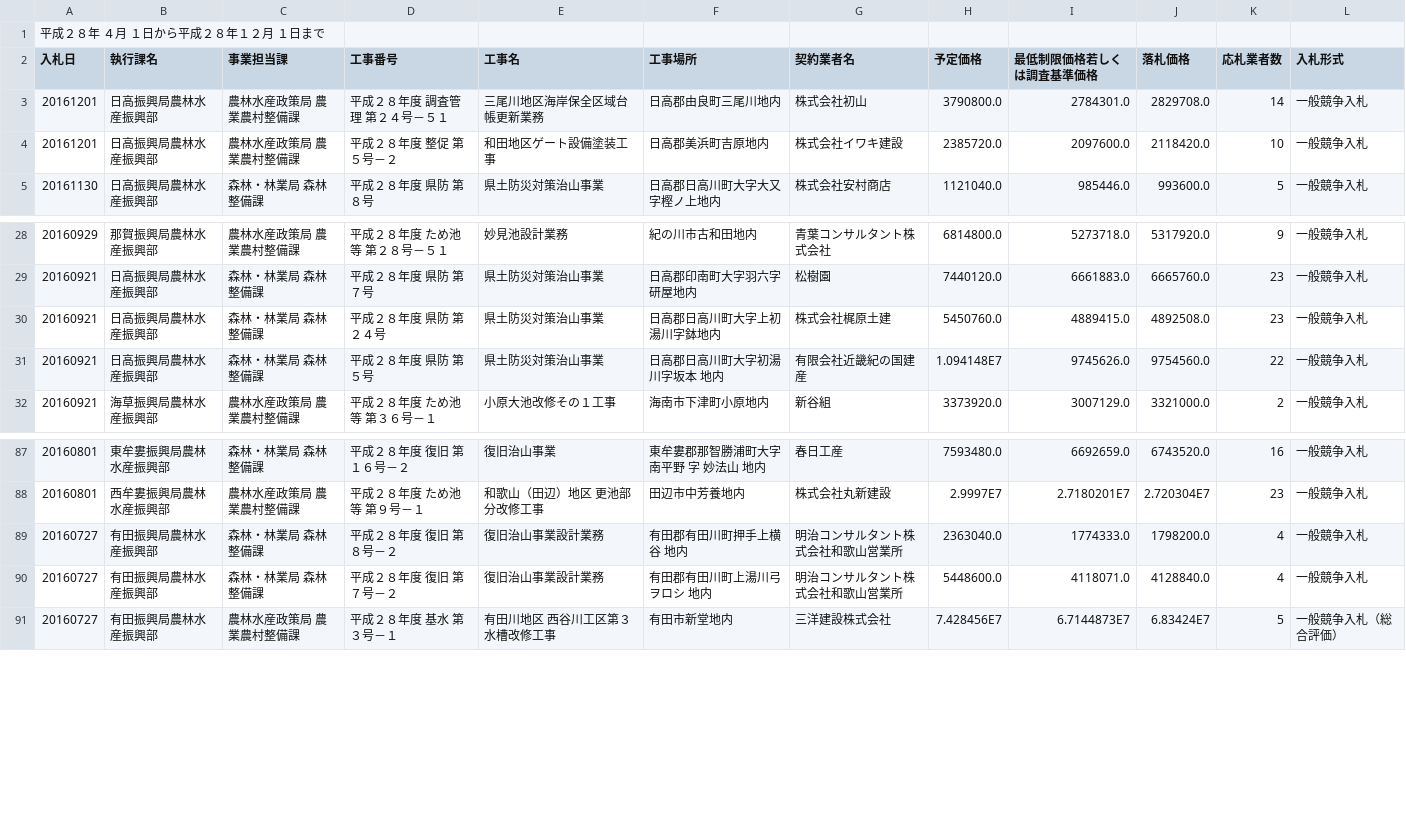
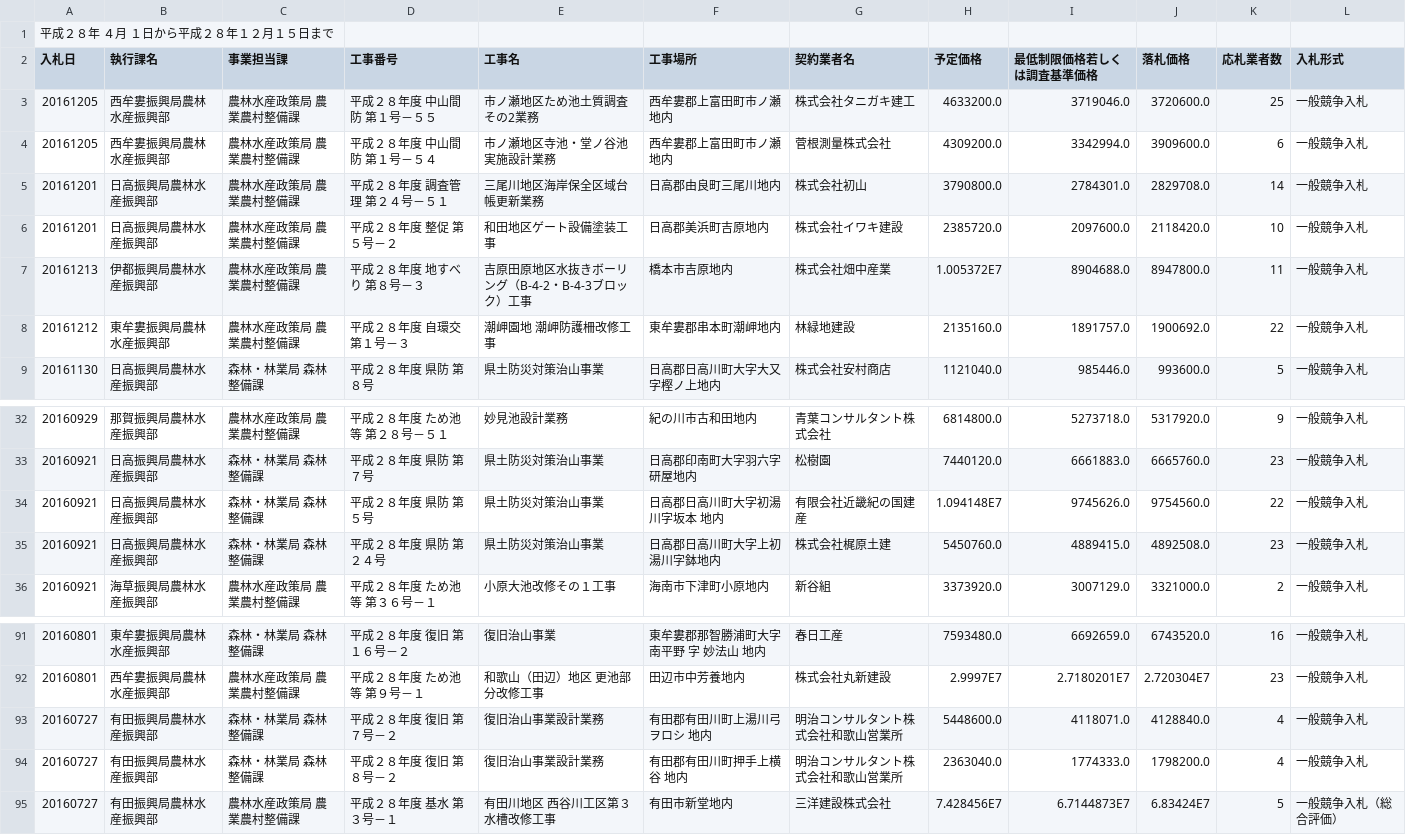
Before and after one commit to wakayama-pref-org/result_of_bidding_by_agriculture_forestry_and_fisheries_department, a CSV file: csv/result_of_bidding.csv, drawn as a sheet; only a part is shown, gaps mark what is left out.

```diff
--- a/csv/result_of_bidding.csv
+++ b/csv/result_of_bidding.csv
@@ -1,5 +1,9 @@
-"平成２８年　４月　１日から平成２８年１２月　１日まで"
+"平成２８年　４月　１日から平成２８年１２月１５日まで"
 "入札日","執行課名","事業担当課","工事番号","工事名","工事場所　","契約業者名","予定価格","最低制限価格若しくは調査基準価格","落札価格","応札業者数","入札形式"
+"20161205","西牟婁振興局農林水産振興部","農林水産政策局 農業農村整備課","平成２８年度　中山間防　第１号－５５","市ノ瀬地区ため池土質調査その2業務","西牟婁郡上富田町市ノ瀬地内","株式会社タニガキ建工","4633200.0","3719046.0","3720600.0","25","一般競争入札"
+"20161205","西牟婁振興局農林水産振興部","農林水産政策局 農業農村整備課","平成２８年度　中山間防　第１号－５４","市ノ瀬地区寺池・堂ノ谷池実施設計業務","西牟婁郡上富田町市ノ瀬地内","菅根測量株式会社","4309200.0","3342994.0","3909600.0","6","一般競争入札"
 "20161201","日高振興局農林水産振興部","農林水産政策局 農業農村整備課","平成２８年度　調査管理　第２４号－５１","三尾川地区海岸保全区域台帳更新業務","日高郡由良町三尾川地内","株式会社初山","3790800.0","2784301.0","2829708.0","14","一般競争入札"
 "20161201","日高振興局農林水産振興部","農林水産政策局 農業農村整備課","平成２８年度　整促　第５号－２","和田地区ゲート設備塗装工事","日高郡美浜町吉原地内","株式会社イワキ建設","2385720.0","2097600.0","2118420.0","10","一般競争入札"
+"20161213","伊都振興局農林水産振興部","農林水産政策局 農業農村整備課","平成２８年度　地すべり　第８号－３","吉原田原地区水抜きボーリング（B-4-2・B-4-3ブロック）工事","橋本市吉原地内","株式会社畑中産業","1.005372E7","8904688.0","8947800.0","11","一般競争入札"
+"20161212","東牟婁振興局農林水産振興部","農林水産政策局 農業農村整備課","平成２８年度　自環交　第１号－３","潮岬園地　潮岬防護柵改修工事","東牟婁郡串本町潮岬地内","林緑地建設","2135160.0","1891757.0","1900692.0","22","一般競争入札"
 "20161130","日高振興局農林水産振興部","森林・林業局 森林整備課","平成２８年度　県防　第８号","県土防災対策治山事業","日高郡日高川町大字大又字樫ノ上地内","株式会社安村商店","1121040.0","985446.0","993600.0","5","一般競争入札"
@@ -29,4 +33,4 @@
 "20160921","日高振興局農林水産振興部","森林・林業局 森林整備課","平成２８年度　県防　第７号","県土防災対策治山事業","日高郡印南町大字羽六字研屋地内","松樹園","7440120.0","6661883.0","6665760.0","23","一般競争入札"
+"20160921","日高振興局農林水産振興部","森林・林業局 森林整備課","平成２８年度　県防　第５号","県土防災対策治山事業","日高郡日高川町大字初湯川字坂本　地内","有限会社近畿紀の国建産","1.094148E7","9745626.0","9754560.0","22","一般競争入札"
 "20160921","日高振興局農林水産振興部","森林・林業局 森林整備課","平成２８年度　県防　第２４号","県土防災対策治山事業","日高郡日高川町大字上初湯川字鉢地内","株式会社梶原土建","5450760.0","4889415.0","4892508.0","23","一般競争入札"
-"20160921","日高振興局農林水産振興部","森林・林業局 森林整備課","平成２８年度　県防　第５号","県土防災対策治山事業","日高郡日高川町大字初湯川字坂本　地内","有限会社近畿紀の国建産","1.094148E7","9745626.0","9754560.0","22","一般競争入札"
 "20160921","海草振興局農林水産振興部","農林水産政策局 農業農村整備課","平成２８年度　ため池等　第３６号－１","小原大池改修その１工事","海南市下津町小原地内","新谷組","3373920.0","3007129.0","3321000.0","2","一般競争入札"
@@ -88,4 +92,4 @@
 "20160801","西牟婁振興局農林水産振興部","農林水産政策局 農業農村整備課","平成２８年度　ため池等　第９号－１","和歌山（田辺）地区  更池部分改修工事","田辺市中芳養地内","株式会社丸新建設","2.9997E7","2.7180201E7","2.720304E7","23","一般競争入札"
+"20160727","有田振興局農林水産振興部","森林・林業局 森林整備課","平成２８年度　復旧　第７号－２","復旧治山事業設計業務","有田郡有田川町上湯川弓ヲロシ　地内","明治コンサルタント株式会社和歌山営業所","5448600.0","4118071.0","4128840.0","4","一般競争入札"
 "20160727","有田振興局農林水産振興部","森林・林業局 森林整備課","平成２８年度　復旧　第８号－２","復旧治山事業設計業務","有田郡有田川町押手上横谷　地内","明治コンサルタント株式会社和歌山営業所","2363040.0","1774333.0","1798200.0","4","一般競争入札"
-"20160727","有田振興局農林水産振興部","森林・林業局 森林整備課","平成２８年度　復旧　第７号－２","復旧治山事業設計業務","有田郡有田川町上湯川弓ヲロシ　地内","明治コンサルタント株式会社和歌山営業所","5448600.0","4118071.0","4128840.0","4","一般競争入札"
 "20160727","有田振興局農林水産振興部","農林水産政策局 農業農村整備課","平成２８年度　基水　第３号－１","有田川地区　西谷川工区第３水槽改修工事","有田市新堂地内","三洋建設株式会社","7.428456E7","6.7144873E7","6.83424E7","5","一般競争入札（総合評価）"
```
Also changed, not shown: 1 other file.
